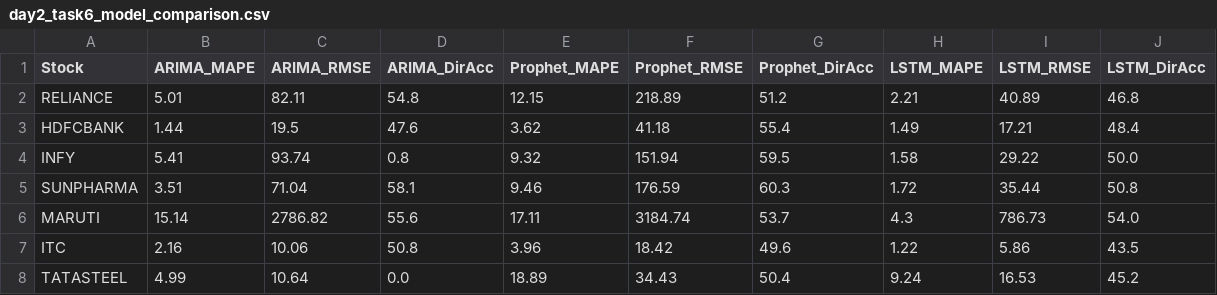
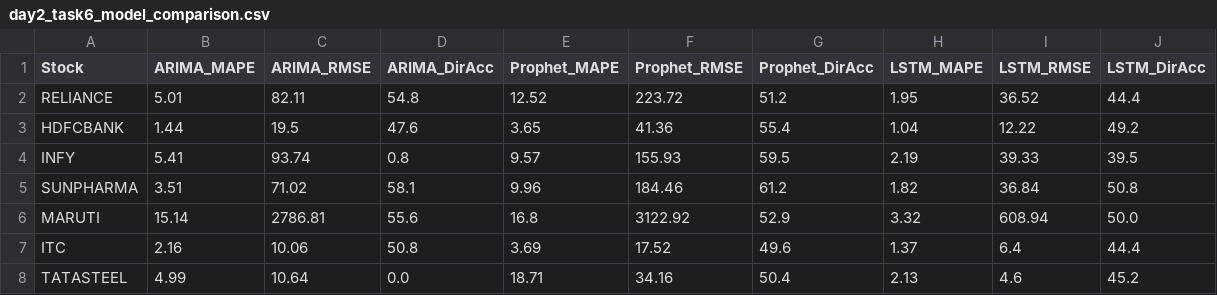
Before and after one commit to MadhurGupta788/tsa-capstone-2026, a CSV file: outputs/day2_task6_model_comparison.csv, drawn as a sheet.

Commit message:
Day 1 of trading complete : closing prices recorded, Task 8 prediction vs actual analysis done

```diff
--- a/outputs/day2_task6_model_comparison.csv
+++ b/outputs/day2_task6_model_comparison.csv
@@ -1,8 +1,8 @@
 Stock,ARIMA_MAPE,ARIMA_RMSE,ARIMA_DirAcc,Prophet_MAPE,Prophet_RMSE,Prophet_DirAcc,LSTM_MAPE,LSTM_RMSE,LSTM_DirAcc
-RELIANCE,5.01,82.11,54.8,12.15,218.89,51.2,2.21,40.89,46.8
-HDFCBANK,1.44,19.5,47.6,3.62,41.18,55.4,1.49,17.21,48.4
-INFY,5.41,93.74,0.8,9.32,151.94,59.5,1.58,29.22,50.0
-SUNPHARMA,3.51,71.04,58.1,9.46,176.59,60.3,1.72,35.44,50.8
-MARUTI,15.14,2786.82,55.6,17.11,3184.74,53.7,4.3,786.73,54.0
-ITC,2.16,10.06,50.8,3.96,18.42,49.6,1.22,5.86,43.5
-TATASTEEL,4.99,10.64,0.0,18.89,34.43,50.4,9.24,16.53,45.2
+RELIANCE,5.01,82.11,54.8,12.52,223.72,51.2,1.95,36.52,44.4
+HDFCBANK,1.44,19.5,47.6,3.65,41.36,55.4,1.04,12.22,49.2
+INFY,5.41,93.74,0.8,9.57,155.93,59.5,2.19,39.33,39.5
+SUNPHARMA,3.51,71.02,58.1,9.96,184.46,61.2,1.82,36.84,50.8
+MARUTI,15.14,2786.81,55.6,16.8,3122.92,52.9,3.32,608.94,50.0
+ITC,2.16,10.06,50.8,3.69,17.52,49.6,1.37,6.4,44.4
+TATASTEEL,4.99,10.64,0.0,18.71,34.16,50.4,2.13,4.6,45.2
```
Also changed, not shown: outputs/day2_buying_plan.csv, outputs/day2_portfolio_allocation.csv, 15 other files.
